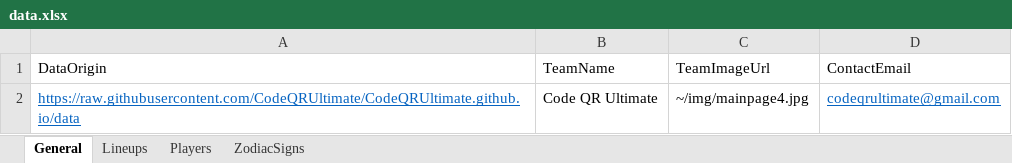
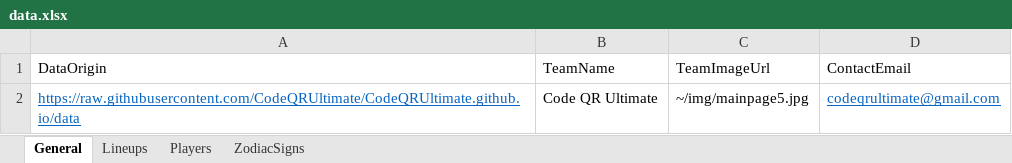
Before and after one commit to CodeQRUltimate/CodeQRUltimate.github.io, an Excel workbook: data.xlsx, sheet General, drawn as a sheet; values as stored, in another font and other column widths than the file's, no borders; table styles not drawn; the diff names each change by its address in the sheet, - before the commit and + after, or states it on an @@ line.

```diff
--- a/data.xlsx (sheet General)
+++ b/data.xlsx (sheet General)
-C2 (TeamImageUrl): ~/img/mainpage4.jpg
+C2 (TeamImageUrl): ~/img/mainpage5.jpg
```
Also changed, not shown: sheet Lineups.
